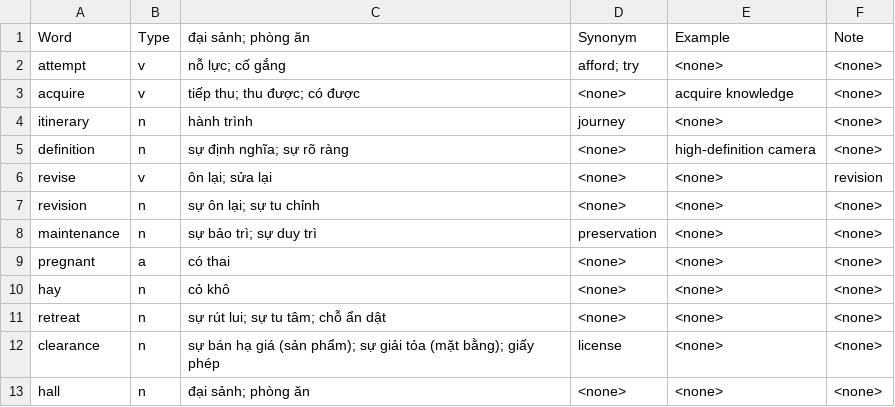
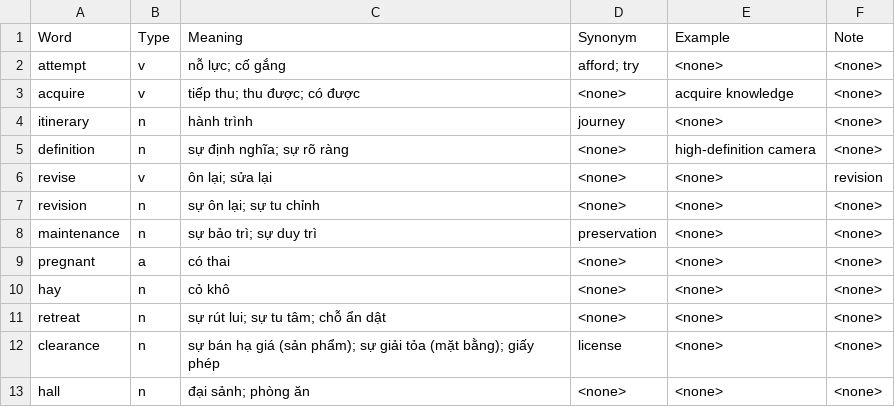
Before and after one commit to nhathuyle2002/Streamlit, a CSV file: data/dictionary.csv, drawn as a sheet.

Commit message:
update

```diff
--- a/data/dictionary.csv
+++ b/data/dictionary.csv
@@ -1,2 +1,2 @@
-Word,Type,đại sảnh; phòng ăn,Synonym,Example,Note
+Word,Type,Meaning,Synonym,Example,Note
 attempt,v,nỗ lực; cố gắng,afford; try,<none>,<none>
```
